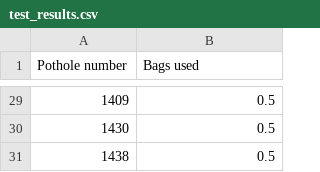
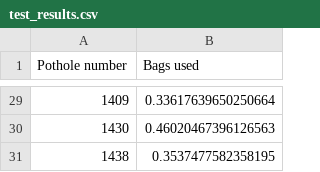
Before and after one commit to KellenMossner/data-school-hackathon-2024, a CSV file: data/test_results.csv, drawn as a sheet; only a part is shown, gaps mark what is left out; the diff covers the shown part only.

```diff
--- a/data/test_results.csv
+++ b/data/test_results.csv
@@ -29,3 +29,3 @@ Pothole number,Bags used
-1409,0.5
-1430,0.5
-1438,0.5
+1409,0.33617639650250664
+1430,0.46020467396126563
+1438,0.3537477582358195
```
Also changed, not shown: 27 edited cells elsewhere in this file, 1 other file.
